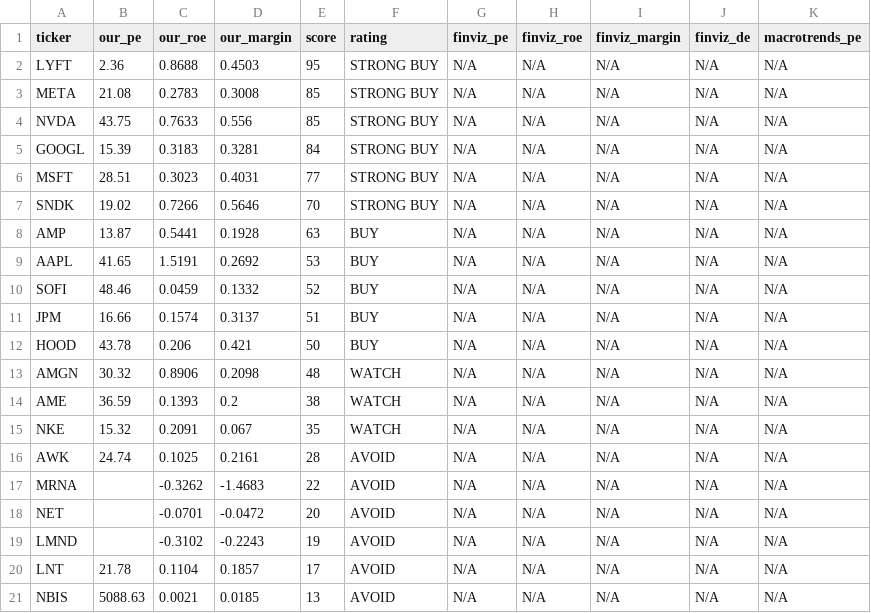
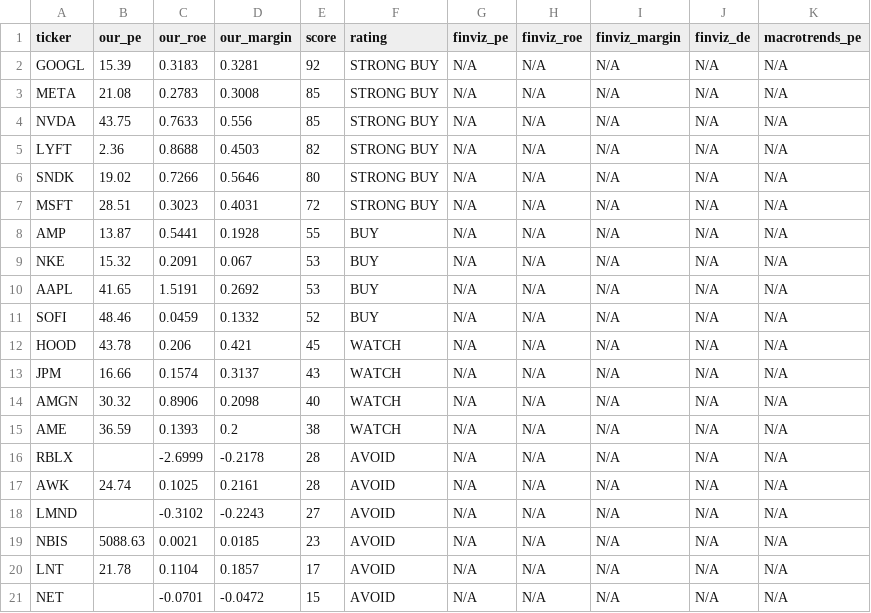
Before and after one commit to leafy-joyce-t/stock-tracker, a CSV file: data/comparison.csv, drawn as a sheet; only a part is shown; the diff covers the shown part only.

```diff
--- a/data/comparison.csv
+++ b/data/comparison.csv
@@ -1,21 +1,21 @@
 ticker,our_pe,our_roe,our_margin,score,rating,finviz_pe,finviz_roe,finviz_margin,finviz_de,macrotrends_pe
-LYFT,2.36,0.8688,0.4503,95,STRONG BUY,N/A,N/A,N/A,N/A,N/A
+GOOGL,15.39,0.3183,0.3281,92,STRONG BUY,N/A,N/A,N/A,N/A,N/A
 META,21.08,0.2783,0.3008,85,STRONG BUY,N/A,N/A,N/A,N/A,N/A
 NVDA,43.75,0.7633,0.556,85,STRONG BUY,N/A,N/A,N/A,N/A,N/A
-GOOGL,15.39,0.3183,0.3281,84,STRONG BUY,N/A,N/A,N/A,N/A,N/A
-MSFT,28.51,0.3023,0.4031,77,STRONG BUY,N/A,N/A,N/A,N/A,N/A
-SNDK,19.02,0.7266,0.5646,70,STRONG BUY,N/A,N/A,N/A,N/A,N/A
-AMP,13.87,0.5441,0.1928,63,BUY,N/A,N/A,N/A,N/A,N/A
+LYFT,2.36,0.8688,0.4503,82,STRONG BUY,N/A,N/A,N/A,N/A,N/A
+SNDK,19.02,0.7266,0.5646,80,STRONG BUY,N/A,N/A,N/A,N/A,N/A
+MSFT,28.51,0.3023,0.4031,72,STRONG BUY,N/A,N/A,N/A,N/A,N/A
+AMP,13.87,0.5441,0.1928,55,BUY,N/A,N/A,N/A,N/A,N/A
+NKE,15.32,0.2091,0.067,53,BUY,N/A,N/A,N/A,N/A,N/A
 AAPL,41.65,1.5191,0.2692,53,BUY,N/A,N/A,N/A,N/A,N/A
 SOFI,48.46,0.0459,0.1332,52,BUY,N/A,N/A,N/A,N/A,N/A
-JPM,16.66,0.1574,0.3137,51,BUY,N/A,N/A,N/A,N/A,N/A
-HOOD,43.78,0.206,0.421,50,BUY,N/A,N/A,N/A,N/A,N/A
-AMGN,30.32,0.8906,0.2098,48,WATCH,N/A,N/A,N/A,N/A,N/A
+HOOD,43.78,0.206,0.421,45,WATCH,N/A,N/A,N/A,N/A,N/A
+JPM,16.66,0.1574,0.3137,43,WATCH,N/A,N/A,N/A,N/A,N/A
+AMGN,30.32,0.8906,0.2098,40,WATCH,N/A,N/A,N/A,N/A,N/A
 AME,36.59,0.1393,0.2,38,WATCH,N/A,N/A,N/A,N/A,N/A
-NKE,15.32,0.2091,0.067,35,WATCH,N/A,N/A,N/A,N/A,N/A
+RBLX,,-2.6999,-0.2178,28,AVOID,N/A,N/A,N/A,N/A,N/A
 AWK,24.74,0.1025,0.2161,28,AVOID,N/A,N/A,N/A,N/A,N/A
-MRNA,,-0.3262,-1.4683,22,AVOID,N/A,N/A,N/A,N/A,N/A
-NET,,-0.0701,-0.0472,20,AVOID,N/A,N/A,N/A,N/A,N/A
-LMND,,-0.3102,-0.2243,19,AVOID,N/A,N/A,N/A,N/A,N/A
+LMND,,-0.3102,-0.2243,27,AVOID,N/A,N/A,N/A,N/A,N/A
+NBIS,5088.63,0.0021,0.0185,23,AVOID,N/A,N/A,N/A,N/A,N/A
 LNT,21.78,0.1104,0.1857,17,AVOID,N/A,N/A,N/A,N/A,N/A
-NBIS,5088.63,0.0021,0.0185,13,AVOID,N/A,N/A,N/A,N/A,N/A
+NET,,-0.0701,-0.0472,15,AVOID,N/A,N/A,N/A,N/A,N/A
```
Also changed, not shown: 4 edited cells elsewhere in this file, data/calculated_ratios.csv, data/risk_signals.csv, 2 other files.
